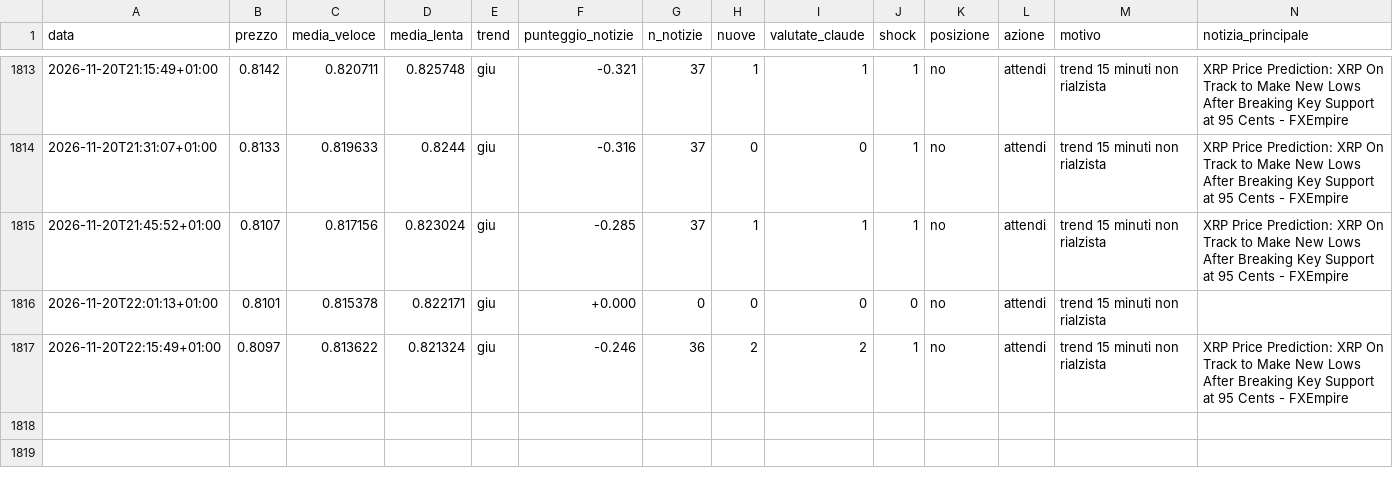
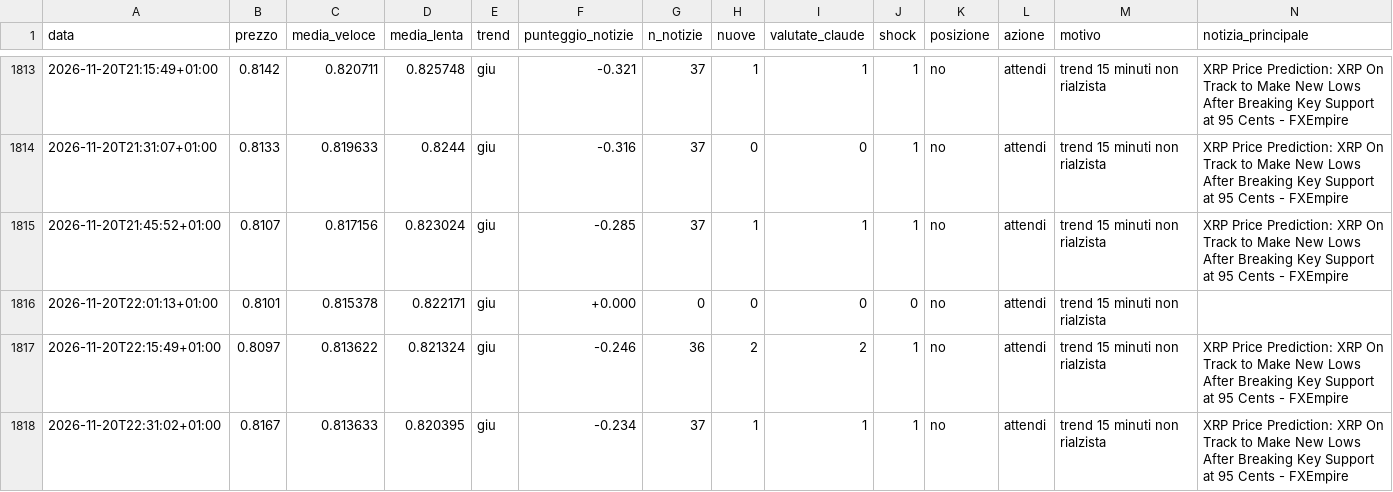
Before and after one commit to Van3d-max/sol-sentinel-, a CSV file: decisioni_xrp_veloce.csv, drawn as a sheet; only a part is shown, gaps mark what is left out; rows hold the shown columns only; the diff names each change by its address in the sheet, - before the commit and + after, or states it on an @@ line.

```diff
--- a/decisioni_xrp_veloce.csv
+++ b/decisioni_xrp_veloce.csv
+row 1818: 2026-11-20T22:31:02+01:00 | 0.8167 | 0.813633 | 0.820395 | giu | -0.234 | 37 | 1 | 1 | 1 | no | attendi | trend 15 minuti non rialzista | XRP Price Prediction: XRP On Track to Make New Lows After Breaking Key Support at 95 Cents - FXEmpire
```
Also changed, not shown: decisioni_btc_veloce.csv, decisioni_eth_veloce.csv, 9 other files.
